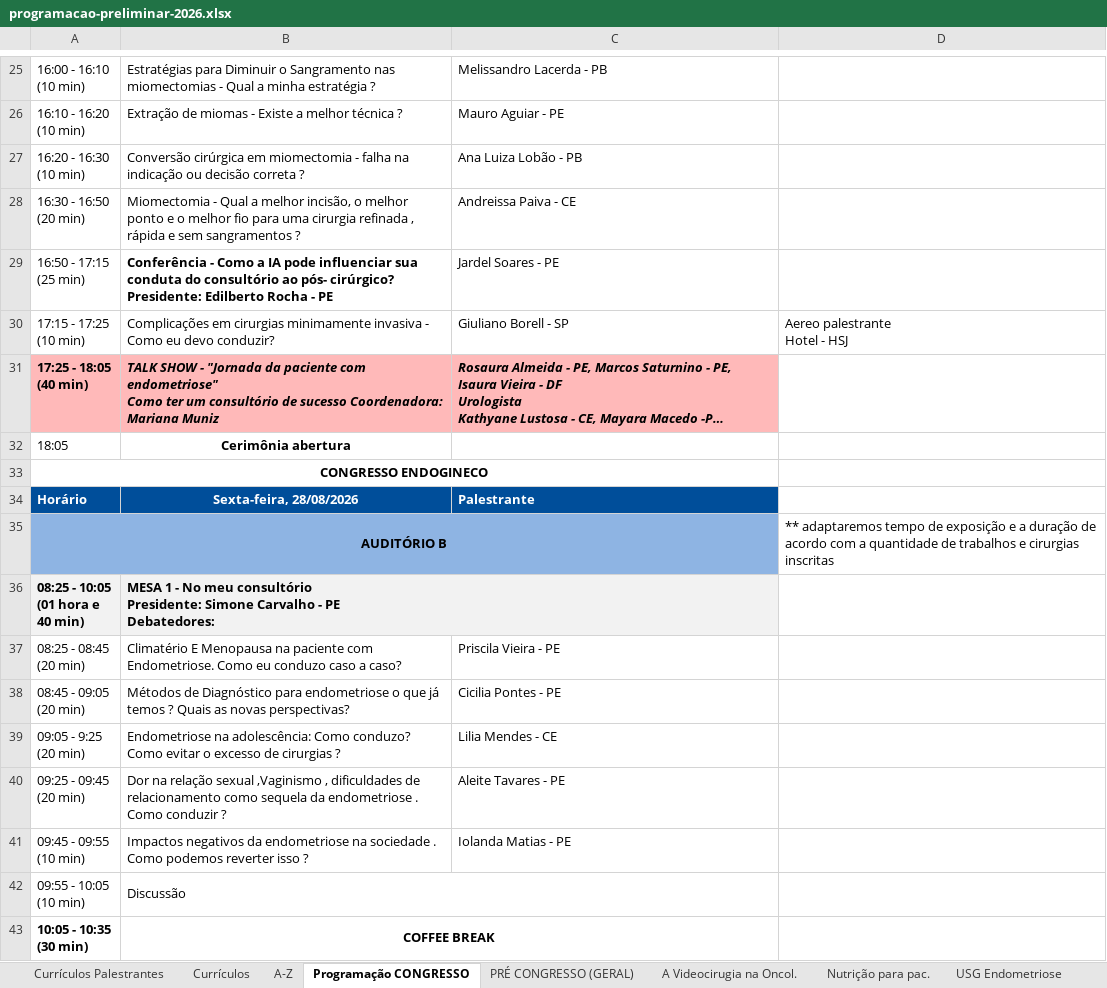
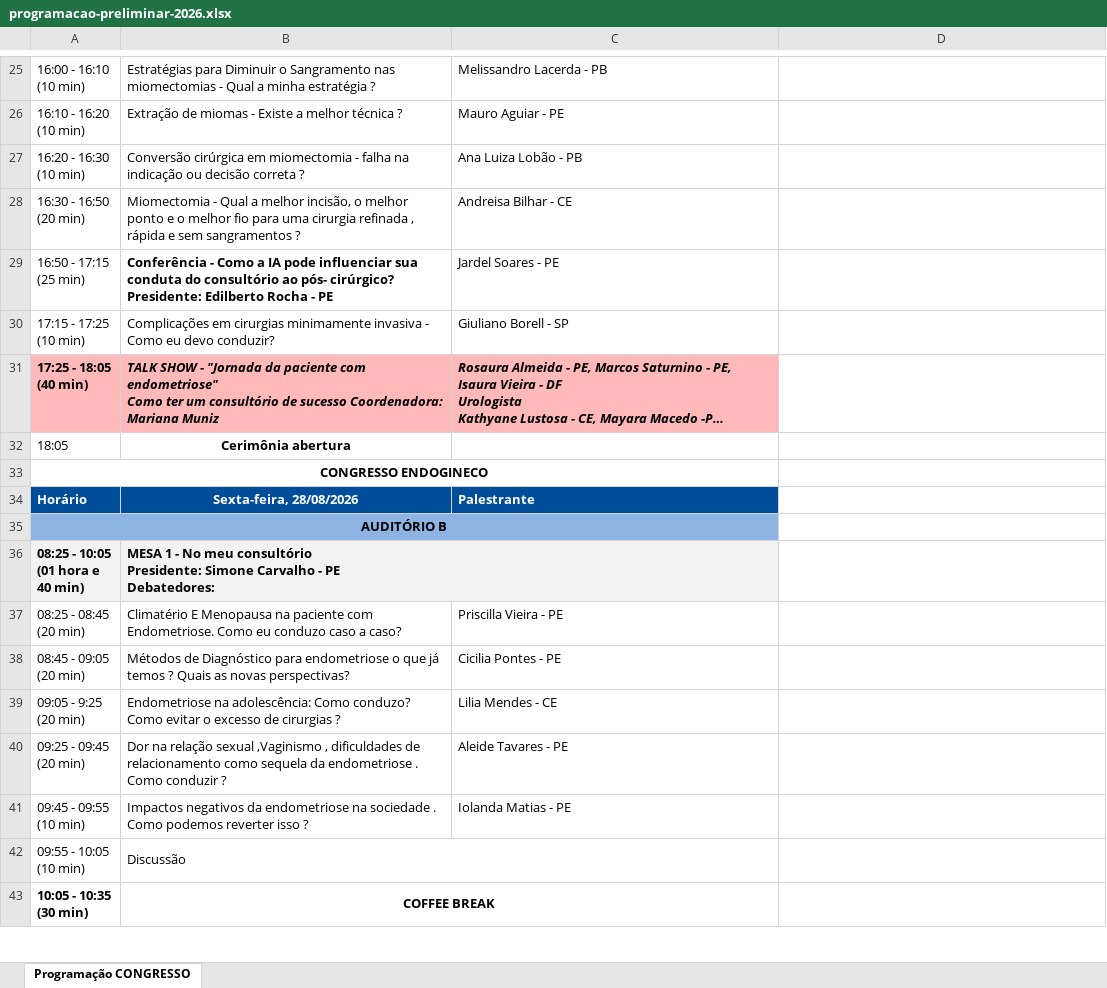
Before and after one commit to jgfn1/luka, an Excel workbook: endogineco2026/schedule/programacao-preliminar-2026.xlsx, sheet Programação CONGRESSO, drawn as a sheet; only a part is shown, gaps mark what is left out; long unchanged cells end in …; values as stored, in another font and other column widths than the file's, no borders; charts and pictures not drawn; ↵ is a line break in a cell; the diff covers the shown part only; the diff names each change by its address in the sheet, - before the commit and + after, or states it on an @@ line.

Commit message:
Add pre-congress courses and update schedule for Endogineco 2026
- Introduced new CSV and PDF files for pre-congress courses: "Videocirurgia na Oncoginecologia," "Nutrição para Pacientes com Endometriose," "Sutura Dry Lab em Sutura Endoscópica," and "USG Mapeamento de Endometriose."
- Updated the main schedule in index.html to reflect changes in course titles and speaker details.
- Removed outdated course files and ensured consistency in naming conventions across the project.
- Enhanced the schedule generation script to accommodate new course data.

```diff
--- a/endogineco2026/schedule/programacao-preliminar-2026.xlsx (sheet Programação CONGRESSO)
+++ b/endogineco2026/schedule/programacao-preliminar-2026.xlsx (sheet Programação CONGRESSO)
-sheet tab: Currículos Palestrantes
-sheet tab: Currículos
-sheet tab: A-Z
-sheet tab: PRÉ CONGRESSO (GERAL)
-sheet tab: A Videocirugia na Oncol.
-sheet tab: Nutrição para pac.
-sheet tab: USG Endometriose
-C28: Andreissa Paiva - CE
+C28: Andreisa Bilhar - CE
-D30: Aereo palestrante ↵ Hotel - HSJ
+D30: (empty)
-D35: ** adaptaremos tempo de exposição e a duração de acordo com a quantidade de trabalhos e cirurgias inscritas
+D35: (empty)
-C37: Priscila Vieira - PE
+C37: Priscilla Vieira - PE
-C40: Aleite Tavares - PE
+C40: Aleide Tavares - PE
```
Also changed, not shown: 35 edited cells, cell formats and merged cells elsewhere in this sheet, other sheet tabs, charts or pictures, endogineco2026/pre-congress/programacao-pre-congresso.xlsx, 25 other files.
